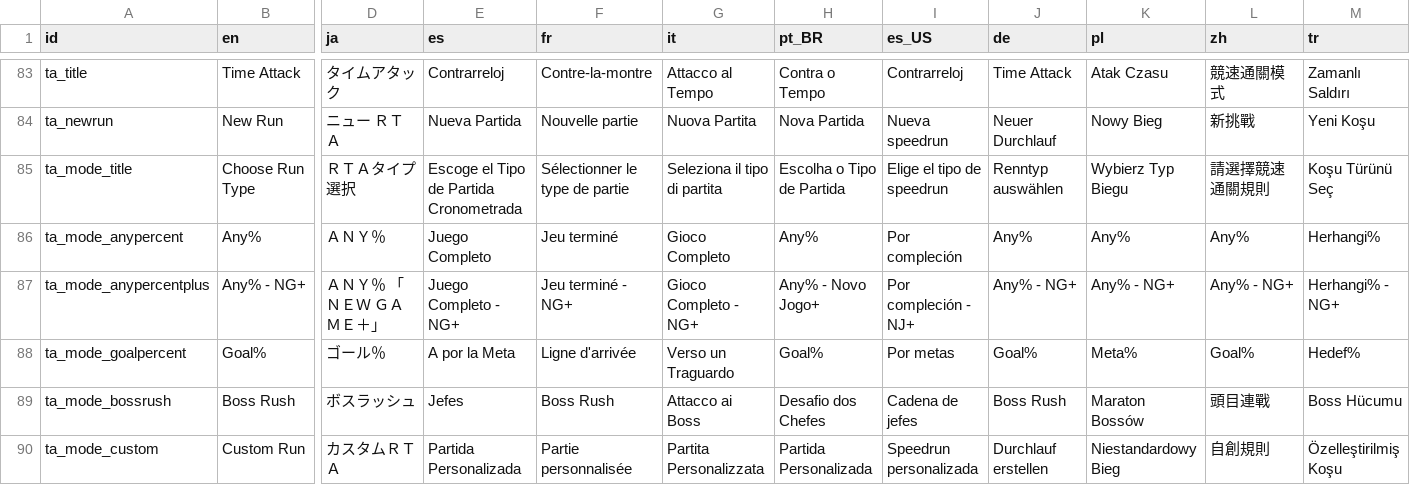
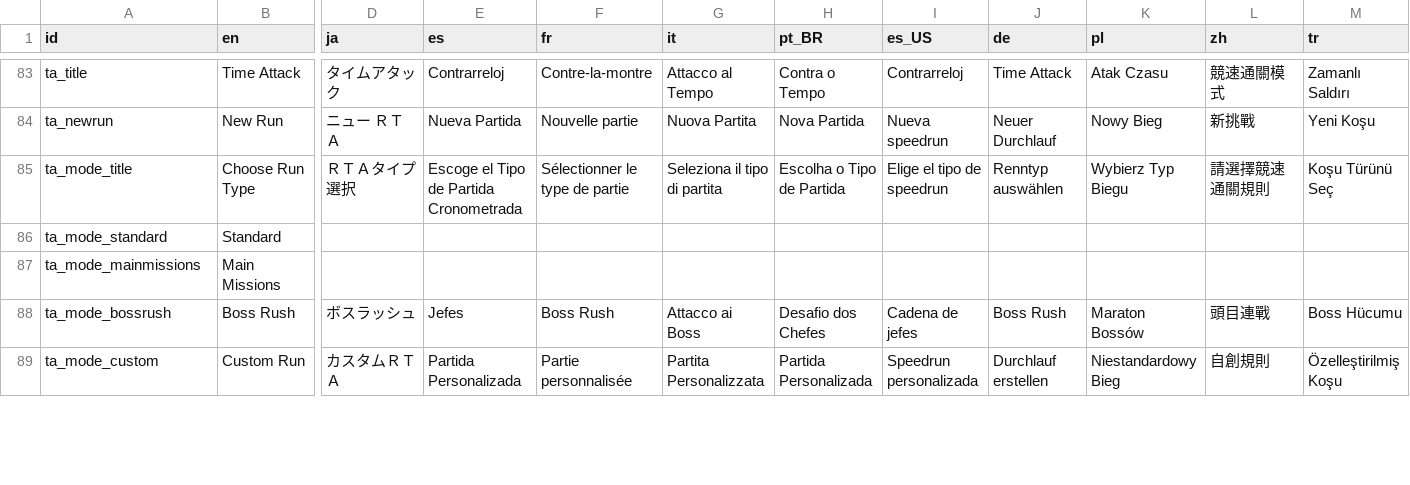
Before and after one commit to Player124413/project-reignition, a CSV file: Project/locale/Locale.csv, drawn as a sheet; only a part is shown, gaps mark what is left out; removed rows and columns are numbered as before the commit, all else as after; rows hold the shown columns only; the diff covers the shown part only; the diff names each change by its address in the sheet, - before the commit and + after, or states it on an @@ line.

```diff
--- a/Project/locale/Locale.csv
+++ b/Project/locale/Locale.csv
-row 86: ta_mode_anypercent | Any% | ＡＮＹ％ | Juego Completo | Jeu terminé | Gioco Completo | Any% | Por compleción | Any% | Any% | Any% | Herhangi%
-row 87: ta_mode_anypercentplus | Any% - NG+ | ＡＮＹ％ 「ＮＥＷ ＧＡＭＥ＋」 | Juego Completo - NG+ | Jeu terminé - NG+ | Gioco Completo - NG+ | Any% - Novo Jogo+ | Por compleción - NJ+ | Any% - NG+ | Any% - NG+ | Any% - NG+ | Herhangi% - NG+
-row 88: ta_mode_goalpercent | Goal% | ゴール％ | A por la Meta | Ligne d'arrivée | Verso un Traguardo | Goal% | Por metas | Goal% | Meta% | Goal% | Hedef%
+row 86: ta_mode_standard | Standard
+row 87: ta_mode_mainmissions | Main Missions
```
Also changed, not shown: 7 added rows, 3 removed rows and 1 edited cell elsewhere in this file, 6 other files.
